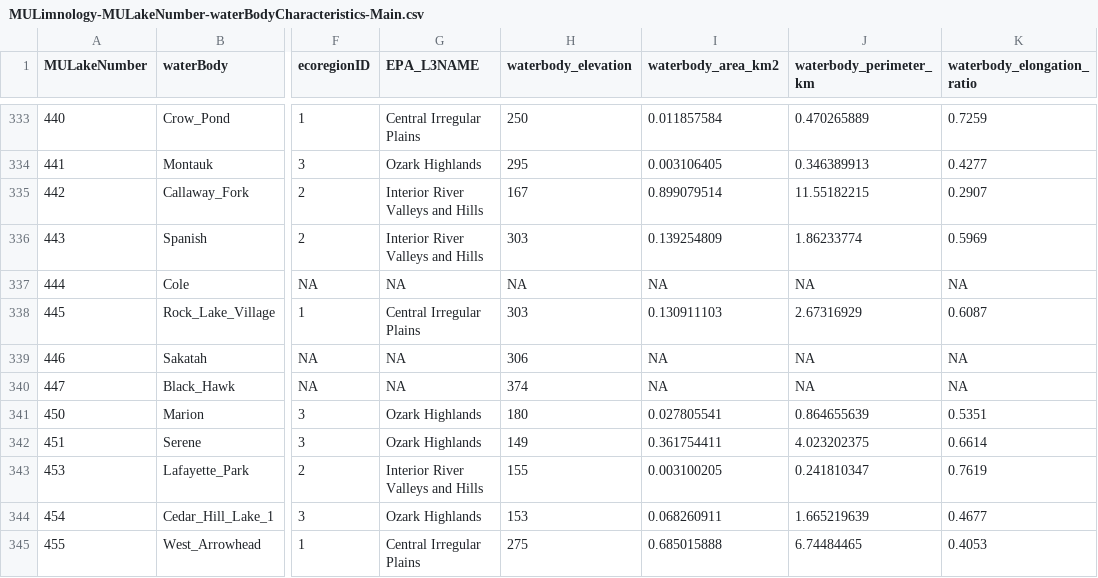
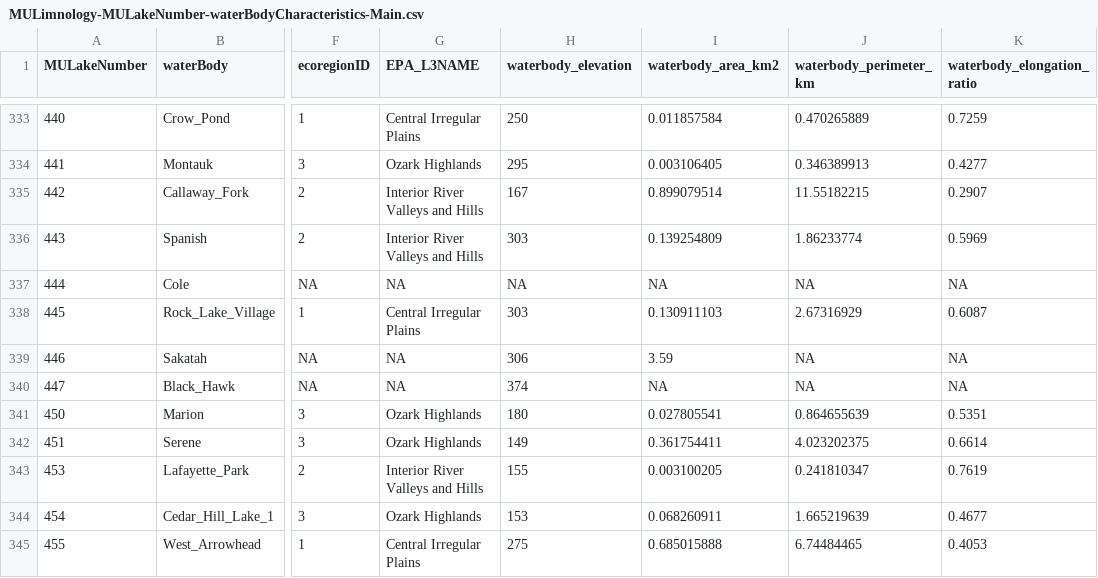
Before and after one commit to MULimnology/MULimnology_Sites, a CSV file: 01_MainData/MULimnology-MULakeNumber-waterBodyCharacteristics-Main.csv, drawn as a sheet; only a part is shown, gaps mark what is left out; the diff names each change by its address in the sheet, - before the commit and + after, or states it on an @@ line.

```diff
--- a/01_MainData/MULimnology-MULakeNumber-waterBodyCharacteristics-Main.csv
+++ b/01_MainData/MULimnology-MULakeNumber-waterBodyCharacteristics-Main.csv
-I339 (waterbody_area_km2): NA
+I339 (waterbody_area_km2): 3.59
```
Also changed, not shown: 01_MainData/MULimnology-MULakeNumber-samplingSite-Main.csv.
